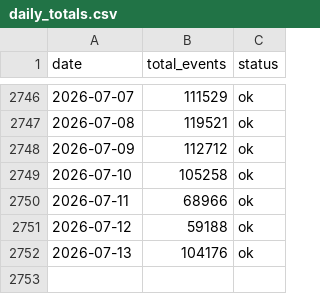
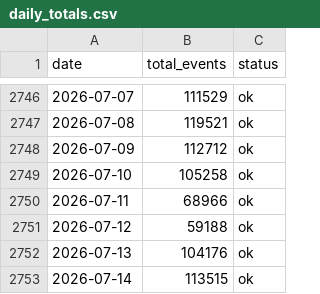
Before and after one commit to fatc4w/Maritime-Tensions-Index, a CSV file: data/daily_totals.csv, drawn as a sheet; only a part is shown, gaps mark what is left out; the diff names each change by its address in the sheet, - before the commit and + after, or states it on an @@ line.

```diff
--- a/data/daily_totals.csv
+++ b/data/daily_totals.csv
+row 2753: 2026-07-14 | 113515 | ok
```
Also changed, not shown: data/mti_data.csv.
